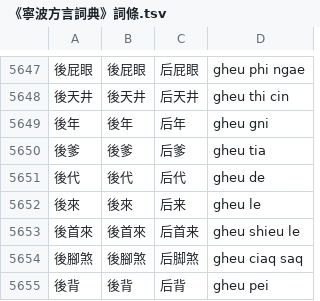
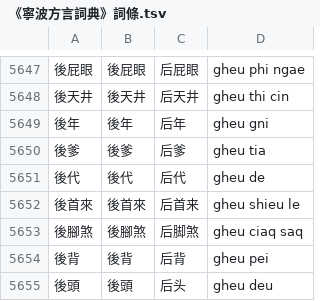
Before and after one commit to ionkaon/data, a TSV file: 《寧波方言詞典》詞條.tsv, drawn as a sheet; only a part is shown, gaps mark what is left out; the shorter side is filled out with more unchanged rows; the diff names each change by its address in the sheet, - before the commit and + after, or states it on an @@ line.

Commit message:
fix(湯版): -後來

```diff
--- a/《寧波方言詞典》詞條.tsv
+++ b/《寧波方言詞典》詞條.tsv
-row 5652: 後來 | 後來 | 后来 | gheu le
```
